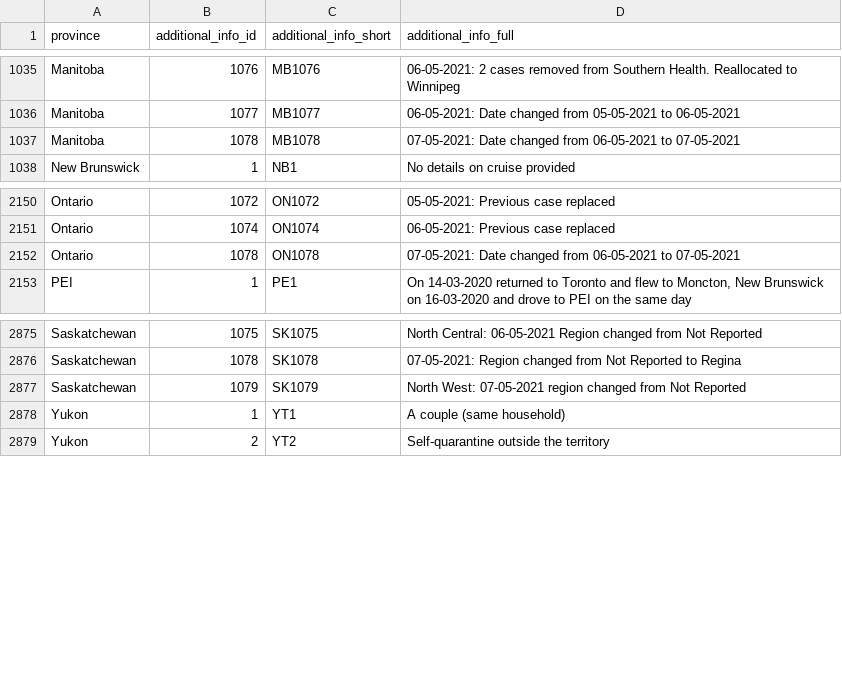
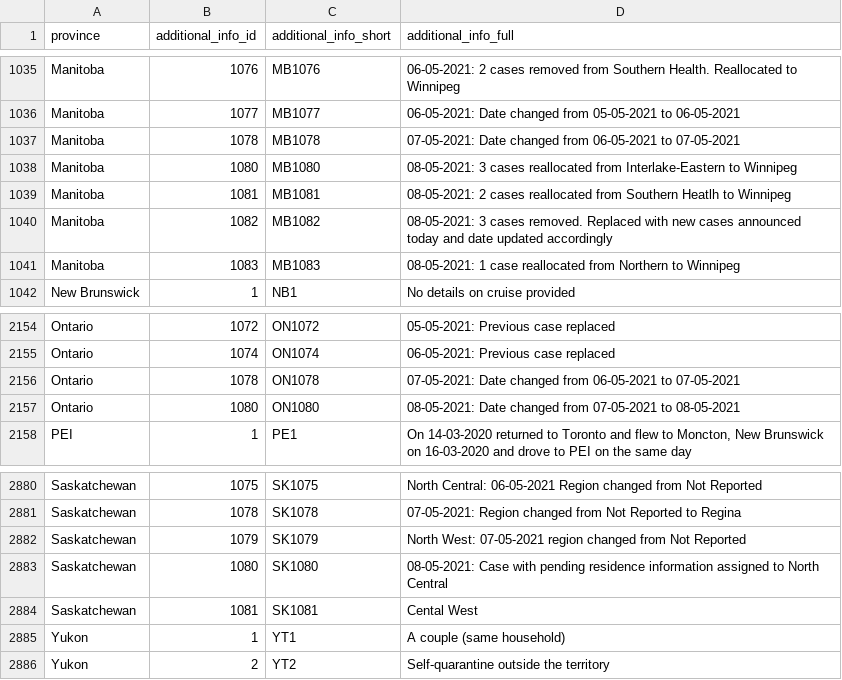
Before and after one commit to ccodwg/Covid19Canada, a CSV file: individual_level/cases_extra/cases_additional_info.csv, drawn as a sheet; only a part is shown, gaps mark what is left out.

```diff
--- a/individual_level/cases_extra/cases_additional_info.csv
+++ b/individual_level/cases_extra/cases_additional_info.csv
@@ -1037,2 +1037,6 @@
 "Manitoba",1078,"MB1078","07-05-2021: Date changed from 06-05-2021 to 07-05-2021"
+"Manitoba",1080,"MB1080","08-05-2021: 3 cases reallocated from Interlake-Eastern to Winnipeg"
+"Manitoba",1081,"MB1081","08-05-2021: 2 cases reallocated from Southern Heatlh to Winnipeg"
+"Manitoba",1082,"MB1082","08-05-2021: 3 cases removed. Replaced with new cases announced today and date updated accordingly"
+"Manitoba",1083,"MB1083","08-05-2021: 1 case reallocated from Northern to Winnipeg"
 "New Brunswick",1,"NB1","No details on cruise provided"
@@ -2153,2 +2157,3 @@
 "Ontario",1078,"ON1078","07-05-2021: Date changed from 06-05-2021 to 07-05-2021"
+"Ontario",1080,"ON1080","08-05-2021: Date changed from 07-05-2021 to 08-05-2021"
 "PEI",1,"PE1","On 14-03-2020 returned to Toronto and flew to Moncton, New Brunswick on 16-03-2020 and drove to PEI on the same day"
@@ -2878,2 +2883,4 @@
 "Saskatchewan",1079,"SK1079","North West: 07-05-2021 region changed from Not Reported"
+"Saskatchewan",1080,"SK1080","08-05-2021: Case with pending residence information assigned to North Central"
+"Saskatchewan",1081,"SK1081","Cental West"
 "Yukon",1,"YT1","A couple (same household)"
```
Also changed, not shown: individual_level/cases_extra/cases_case_source.csv, individual_level/mortality_2021.csv, 31 other files.
